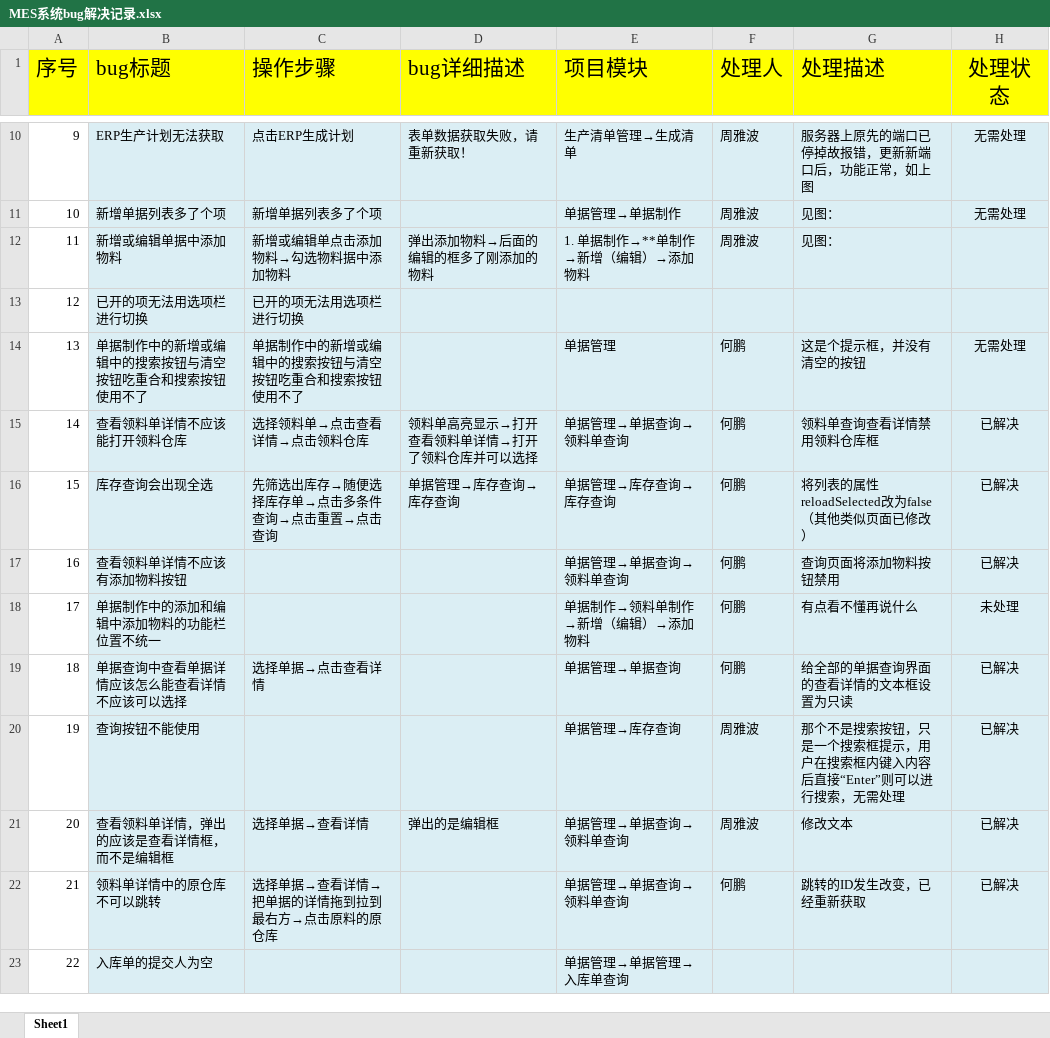
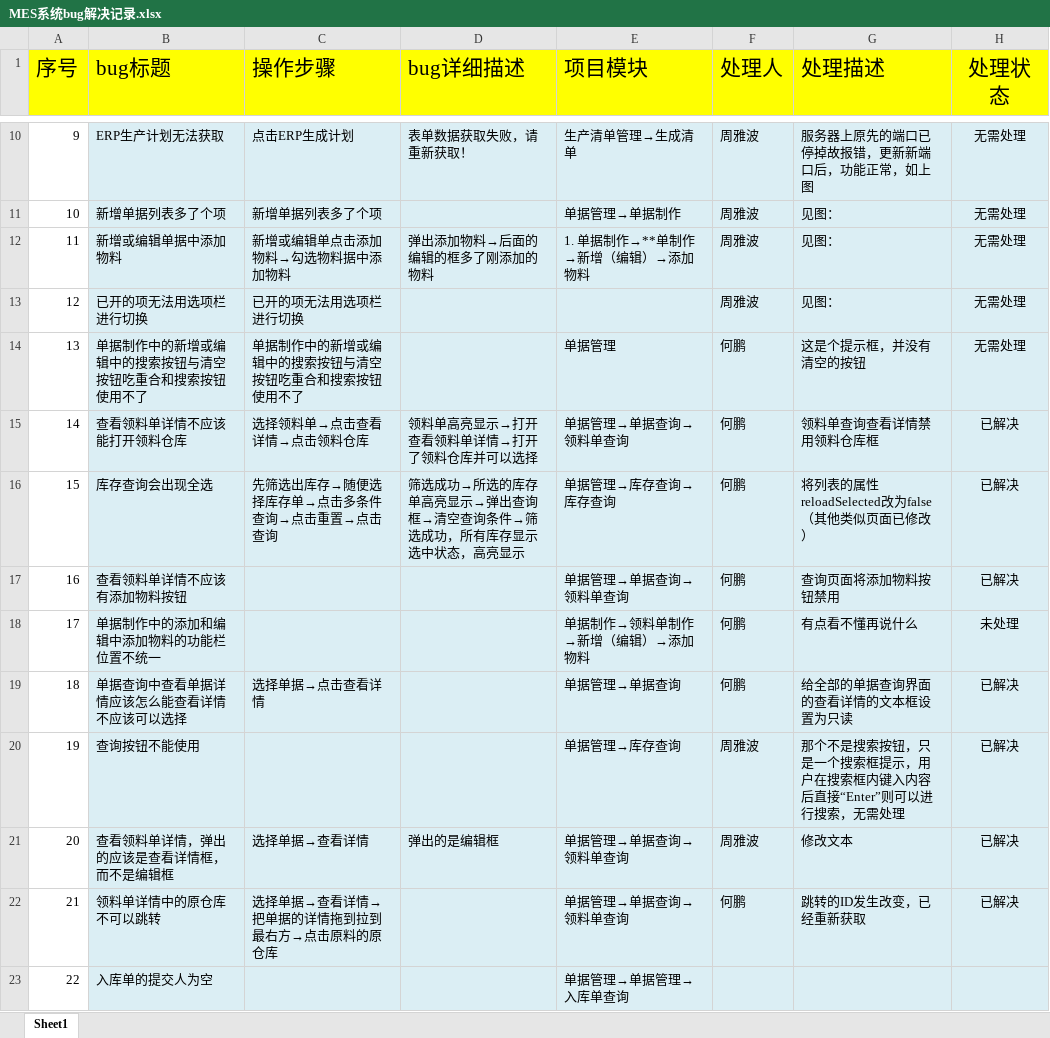
Before and after one commit to zhouyb1/BeiJing_MES, an Excel workbook: Source/bug处理记录/MES系统bug解决记录.xlsx, sheet Sheet1, drawn as a sheet; only a part is shown, gaps mark what is left out; values as stored, in another font and other column widths than the file's, no borders; charts and pictures and conditional formats not drawn; the diff names each change by its address in the sheet, - before the commit and + after, or states it on an @@ line.

Commit message:
no commit message

```diff
--- a/Source/bug处理记录/MES系统bug解决记录.xlsx (sheet Sheet1)
+++ b/Source/bug处理记录/MES系统bug解决记录.xlsx (sheet Sheet1)
-H12:H13 (处理状态): (empty)
+H12:H13 (处理状态): 无需处理
-F13 (处理人): (empty)
+F13 (处理人): 周雅波
-G13 (处理描述): (empty)
+G13 (处理描述): 见图：
-D16 (bug详细描述): 单据管理→库存查询→库存查询
+D16 (bug详细描述): 筛选成功→所选的库存单高亮显示→弹出查询框→清空查询条件→筛选成功，所有库存显示选中状态，高亮显示
```
Also changed, not shown: charts or pictures.
